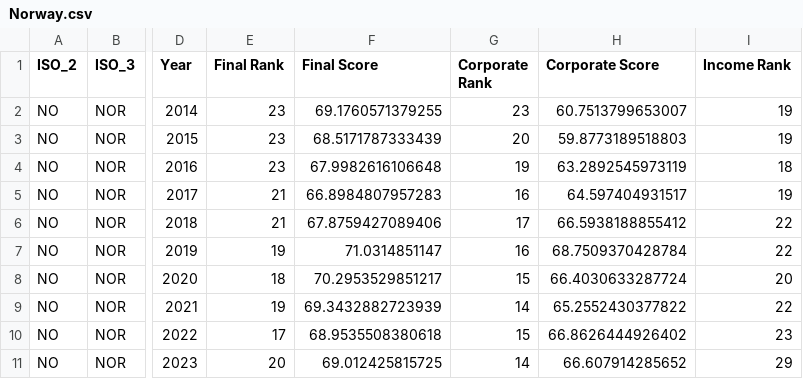
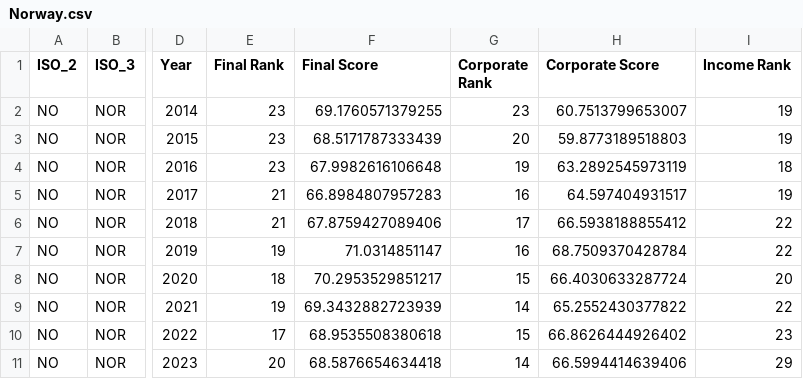
Before and after one commit to TaxFoundation/international-tax-competitiveness-index, a CSV file: country_outputs/Norway.csv, drawn as a sheet; only a part is shown, gaps mark what is left out; the diff names each change by its address in the sheet, - before the commit and + after, or states it on an @@ line.

```diff
--- a/country_outputs/Norway.csv
+++ b/country_outputs/Norway.csv
-F11 (Final Score): 69.012425815725
+F11 (Final Score): 68.5876654634418
-H11 (Corporate Score): 66.607914285652
+H11 (Corporate Score): 66.5994414639406
```
Also changed, not shown: final_outputs/categories_score.csv, final_outputs/data_2023_run.csv, 44 other files.
